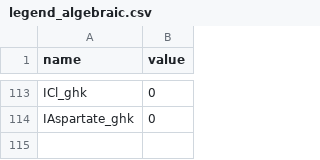
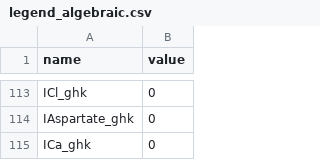
Before and after one commit to humanphysiologylab/pypoptim_old, a CSV file: src/model_ctypes/_koivumaki/legend_algebraic.csv, drawn as a sheet; only a part is shown, gaps mark what is left out; the diff names each change by its address in the sheet, - before the commit and + after, or states it on an @@ line.

```diff
--- a/src/model_ctypes/_koivumaki/legend_algebraic.csv
+++ b/src/model_ctypes/_koivumaki/legend_algebraic.csv
+row 115: ICa_ghk | 0
```
Also changed, not shown: src/model_ctypes/_koivumaki/legend_constants.csv, 2 other files.
